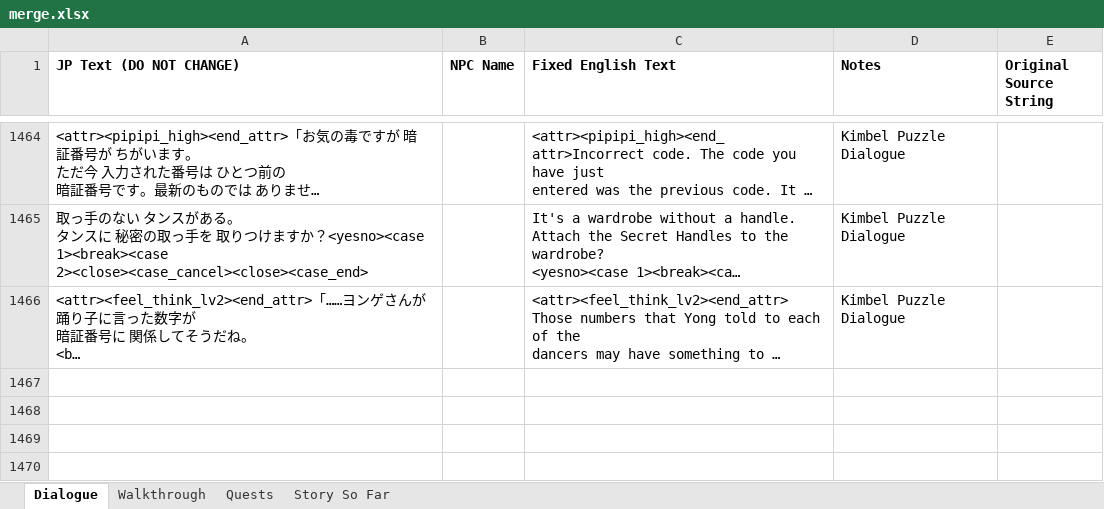
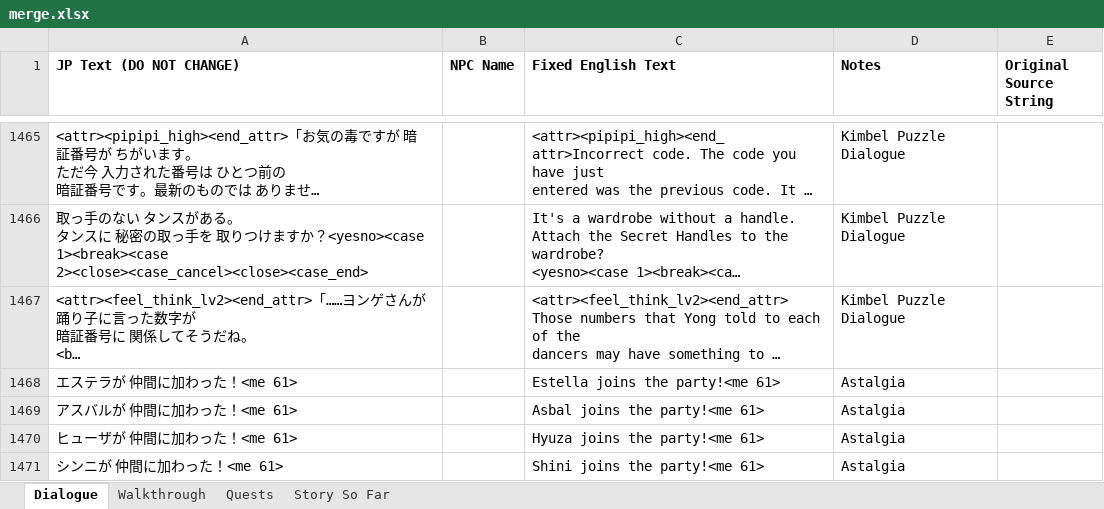
Before and after one commit to dqx-translation-project/dqx-custom-translations, an Excel workbook: csv/merge.xlsx, sheet Dialogue, drawn as a sheet; only a part is shown, gaps mark what is left out; long unchanged cells end in …; values as stored, in another font and other column widths than the file's, no borders; charts and pictures not drawn; the diff covers the shown part only; the diff names each change by its address in the sheet, - before the commit and + after, or states it on an @@ line.

Commit message:
astalgia stuff (#183)
Co-authored-by: xshobux <xshobux@users.noreply.github.com>

```diff
--- a/csv/merge.xlsx (sheet Dialogue)
+++ b/csv/merge.xlsx (sheet Dialogue)
+row 1468: エステラが 仲間に加わった！<me 61> |  | Estella joins the party!<me 61> | Astalgia
+row 1469: アスバルが 仲間に加わった！<me 61> |  | Asbal joins the party!<me 61> | Astalgia
+row 1470: ヒューザが 仲間に加わった！<me 61> |  | Hyuza joins the party!<me 61> | Astalgia
+row 1471: シンニが 仲間に加わった！<me 61> |  | Shini joins the party!<me 61> | Astalgia
```
Also changed, not shown: 12 added rows elsewhere in this sheet, sheet Story So Far, 1 other file.
